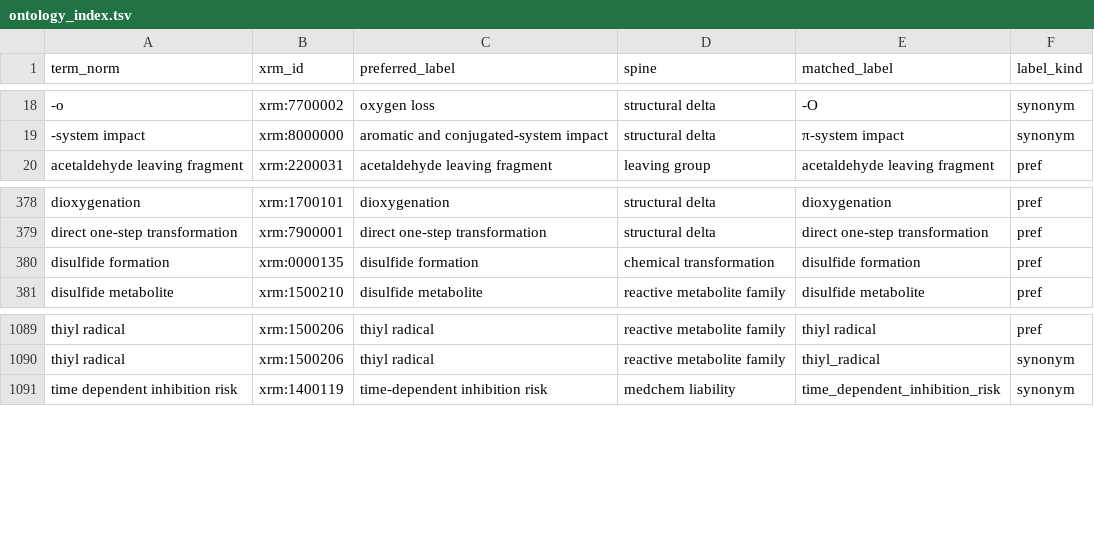
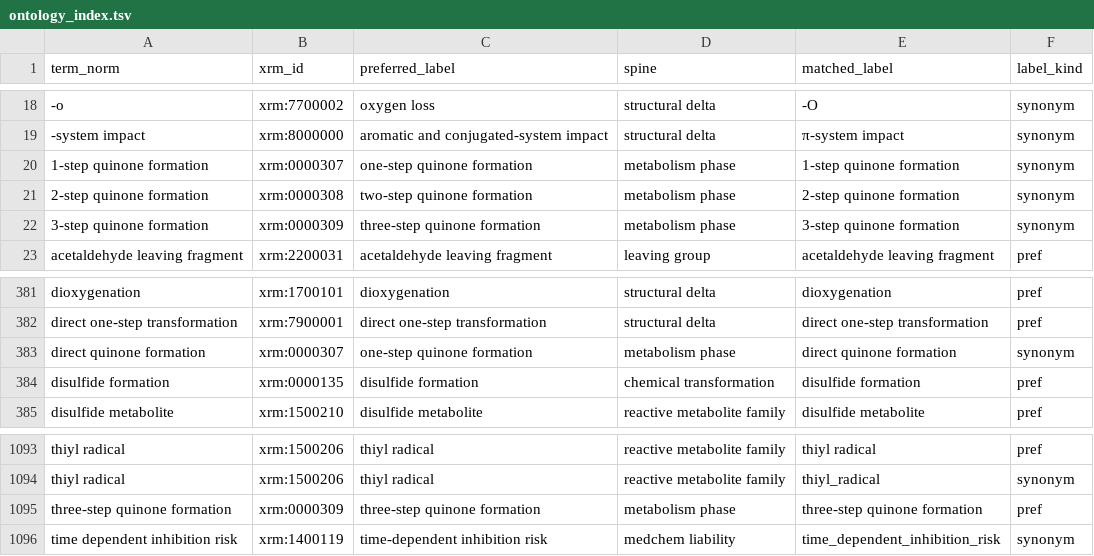
Before and after one commit to swamidasslab/xenosite-xmet, a TSV file: data/derived/db_term_mapping/ontology_index.tsv, drawn as a sheet; only a part is shown, gaps mark what is left out; the diff names each change by its address in the sheet, - before the commit and + after, or states it on an @@ line.

```diff
--- a/data/derived/db_term_mapping/ontology_index.tsv
+++ b/data/derived/db_term_mapping/ontology_index.tsv
+row 20: 1-step quinone formation | xrm:0000307 | one-step quinone formation | metabolism phase | 1-step quinone formation | synonym
+row 21: 2-step quinone formation | xrm:0000308 | two-step quinone formation | metabolism phase | 2-step quinone formation | synonym
+row 22: 3-step quinone formation | xrm:0000309 | three-step quinone formation | metabolism phase | 3-step quinone formation | synonym
+row 383: direct quinone formation | xrm:0000307 | one-step quinone formation | metabolism phase | direct quinone formation | synonym
+row 1095: three-step quinone formation | xrm:0000309 | three-step quinone formation | metabolism phase | three-step quinone formation | pref
```
Also changed, not shown: 4 other files.
